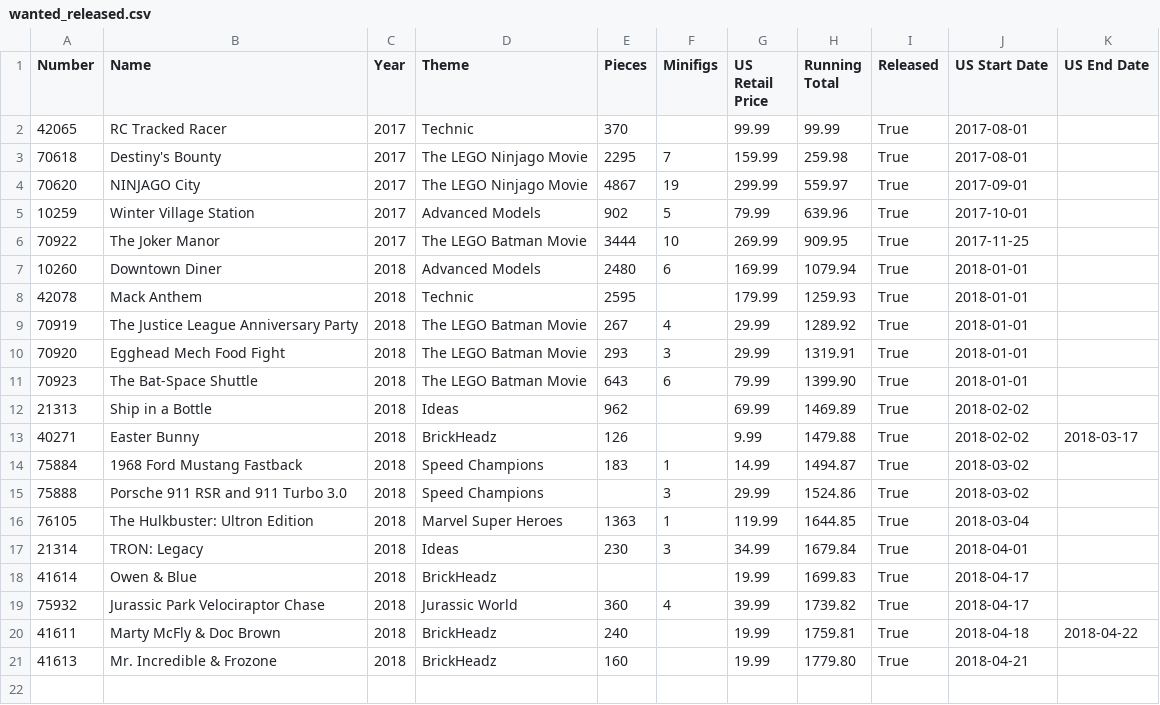
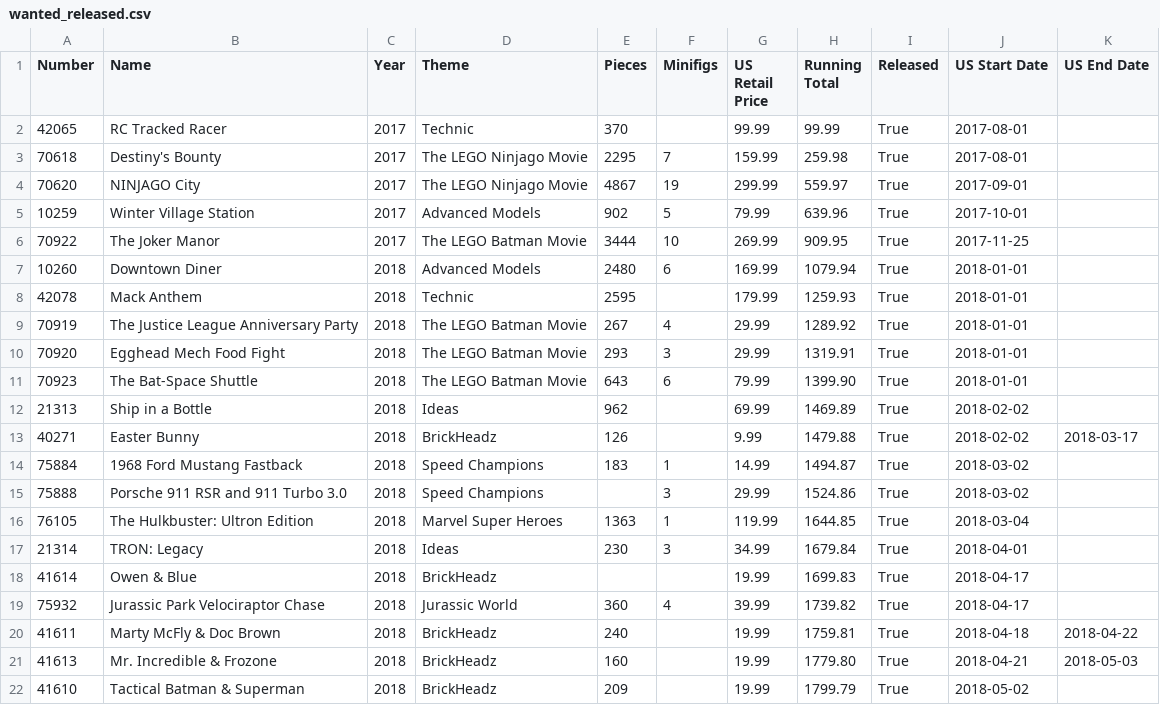
Before and after one commit to schultzy51/brickset, a CSV file: lists/wanted_released.csv, drawn as a sheet.

```diff
--- a/lists/wanted_released.csv
+++ b/lists/wanted_released.csv
@@ -20,2 +20,3 @@ Number,Name,Year,Theme,Pieces,Minifigs,US Retail Price,Running Total,Released,US
 41611,Marty McFly & Doc Brown,2018,BrickHeadz,240,,19.99,1759.81,True,2018-04-18,2018-04-22
-41613,Mr. Incredible & Frozone,2018,BrickHeadz,160,,19.99,1779.80,True,2018-04-21,
+41613,Mr. Incredible & Frozone,2018,BrickHeadz,160,,19.99,1779.80,True,2018-04-21,2018-05-03
+41610,Tactical Batman & Superman,2018,BrickHeadz,209,,19.99,1799.79,True,2018-05-02,
```
Also changed, not shown: lists/wanted.csv, 2 other files.
